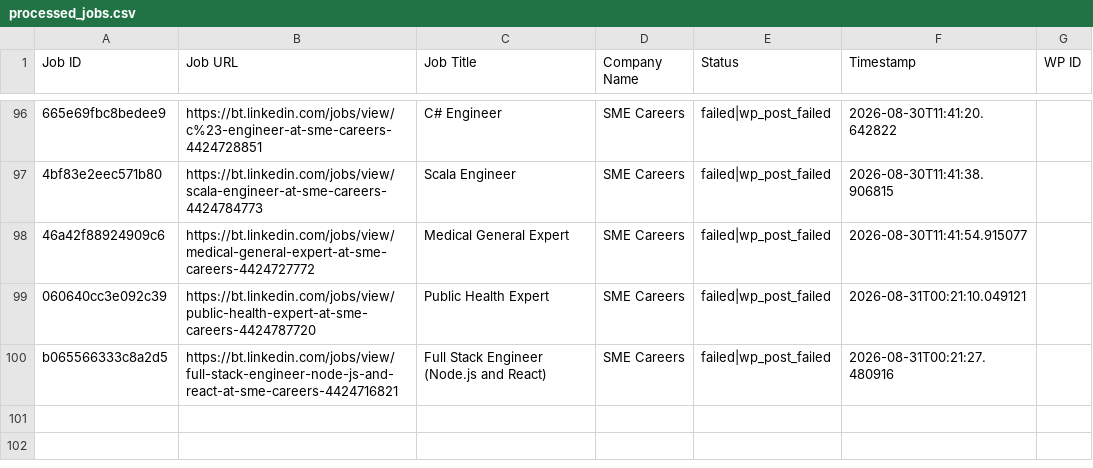
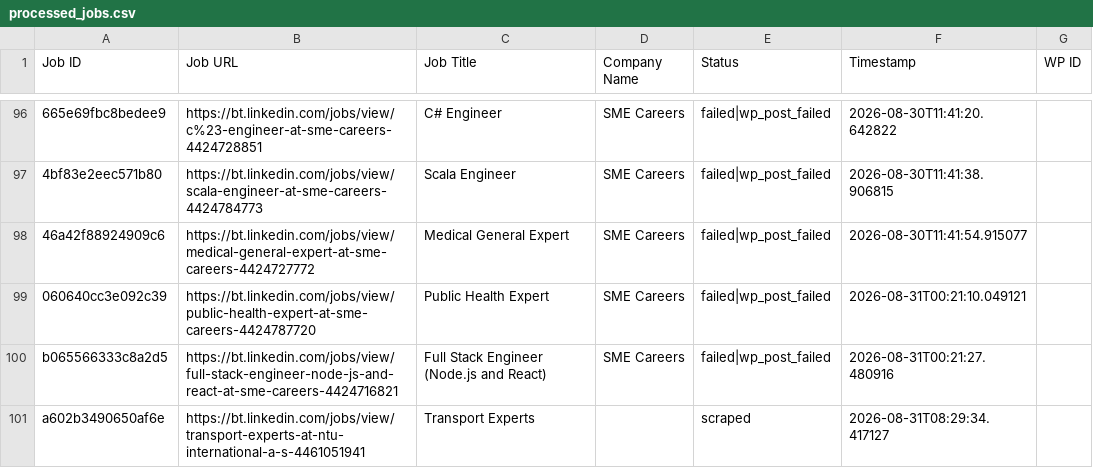
Before and after one commit to innovationinc2000/bt, a CSV file: processed_jobs.csv, drawn as a sheet; only a part is shown, gaps mark what is left out; the diff names each change by its address in the sheet, - before the commit and + after, or states it on an @@ line.

```diff
--- a/processed_jobs.csv
+++ b/processed_jobs.csv
+row 101: a602b3490650af6e | https://bt.linkedin.com/jobs/view/transport-experts-at-ntu-international-a-s-4461051941 | Transport Experts |  | scraped | 2026-08-31T08:29:34.417127
```
